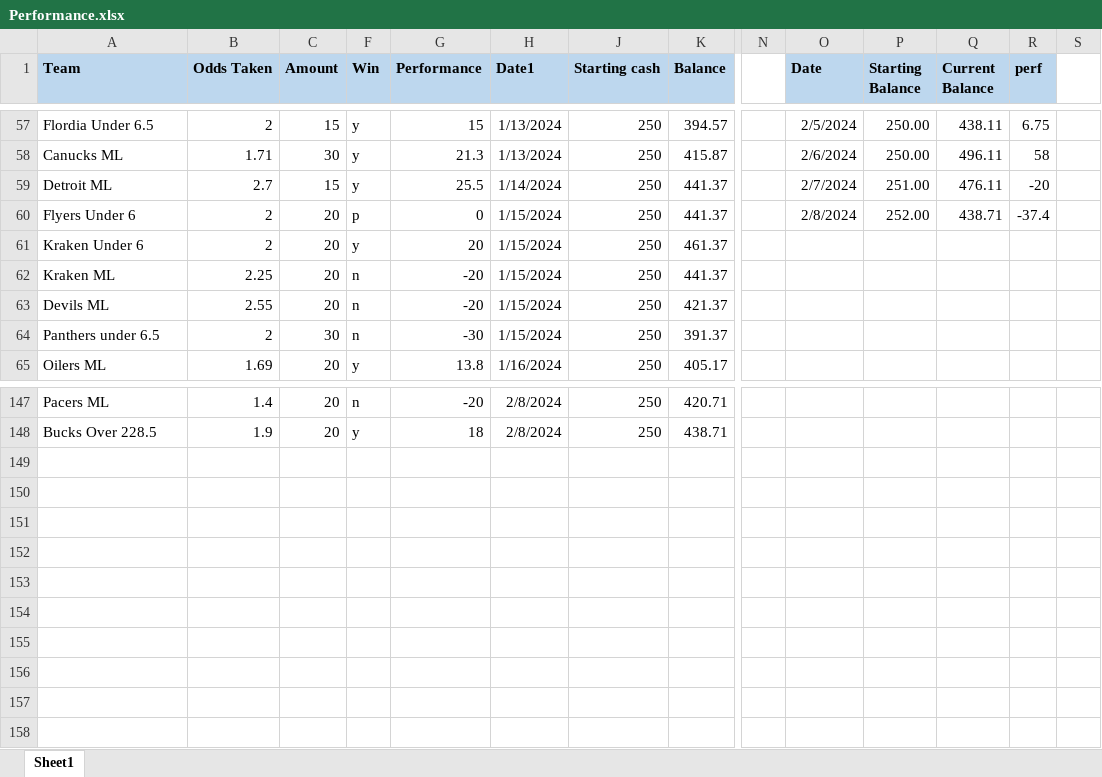
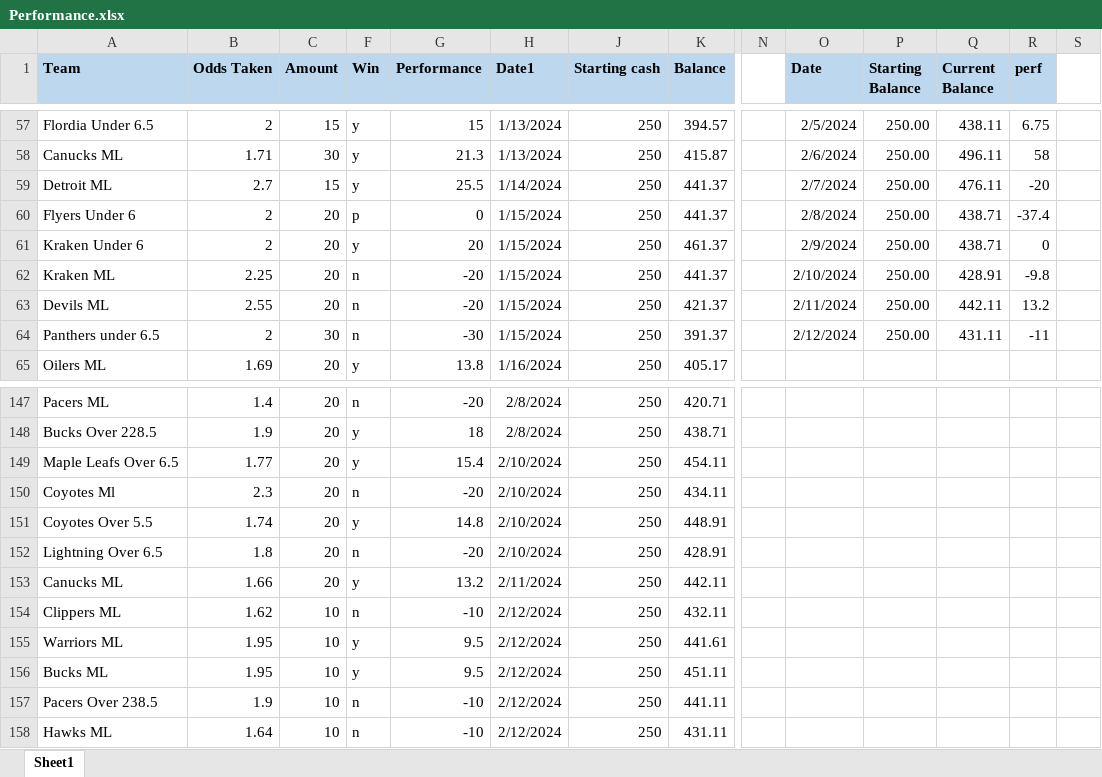
Before and after one commit to TeslaTruther/Hockey-Model, an Excel workbook: Performance.xlsx, sheet Sheet1, drawn as a sheet; only a part is shown, gaps mark what is left out; values as stored, in another font and other column widths than the file's, no borders; rows hold the shown columns only; the diff covers the shown part only; the diff names each change by its address in the sheet, - before the commit and + after, or states it on an @@ line.

```diff
--- a/Performance.xlsx (sheet Sheet1)
+++ b/Performance.xlsx (sheet Sheet1)
-P59 (Starting Balance): 251.00
+P59 (Starting Balance): 250.00
-P60 (Starting Balance): 252.00
+P60 (Starting Balance): 250.00
-O61 (Date): (empty)
+O61 (Date): 2/9/2024
-P61:P64 (Starting Balance): (empty)
+P61:P64 (Starting Balance): 250.00
-Q61 (Current Balance): (empty)
+Q61 (Current Balance): 438.71
-R61 (perf): (empty)
+R61 (perf): 0
-O62 (Date): (empty)
+O62 (Date): 2/10/2024
-Q62 (Current Balance): (empty)
+Q62 (Current Balance): 428.91
-R62 (perf): (empty)
+R62 (perf): -9.8
-O63 (Date): (empty)
+O63 (Date): 2/11/2024
-Q63 (Current Balance): (empty)
+Q63 (Current Balance): 442.11
-R63 (perf): (empty)
+R63 (perf): 13.2
-O64 (Date): (empty)
+O64 (Date): 2/12/2024
-Q64 (Current Balance): (empty)
+Q64 (Current Balance): 431.11
-R64 (perf): (empty)
+R64 (perf): -11
+row 149: Maple Leafs Over 6.5 | 1.77 | 20 | y | 15.4 | 2/10/2024 | 250 | 454.11
+row 150: Coyotes Ml | 2.3 | 20 | n | -20 | 2/10/2024 | 250 | 434.11
+row 151: Coyotes Over 5.5 | 1.74 | 20 | y | 14.8 | 2/10/2024 | 250 | 448.91
+row 152: Lightning Over 6.5 | 1.8 | 20 | n | -20 | 2/10/2024 | 250 | 428.91
+row 153: Canucks ML | 1.66 | 20 | y | 13.2 | 2/11/2024 | 250 | 442.11
+row 154: Clippers ML | 1.62 | 10 | n | -10 | 2/12/2024 | 250 | 432.11
+row 155: Warriors ML | 1.95 | 10 | y | 9.5 | 2/12/2024 | 250 | 441.61
+row 156: Bucks ML | 1.95 | 10 | y | 9.5 | 2/12/2024 | 250 | 451.11
+row 157: Pacers Over 238.5 | 1.9 | 10 | n | -10 | 2/12/2024 | 250 | 441.11
+row 158: Hawks ML | 1.64 | 10 | n | -10 | 2/12/2024 | 250 | 431.11
```
Also changed, not shown: 10 edited cells elsewhere in this sheet, 3 other files.
